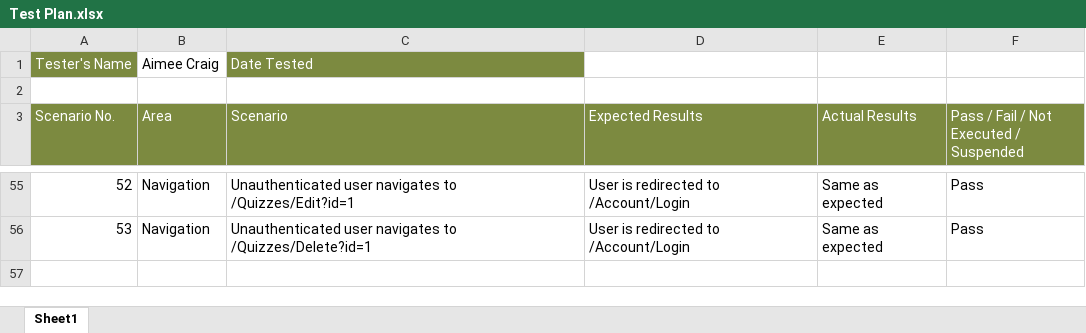
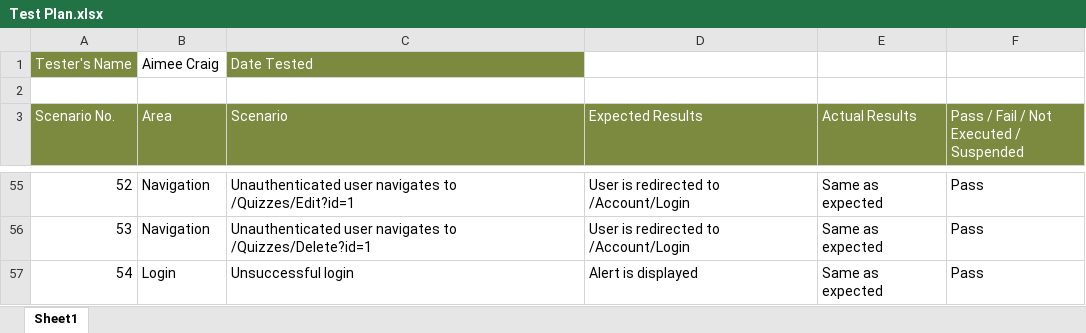
Before and after one commit to aimeesophia/WebbiSkools.QuizManager, an Excel workbook: Documentation/Test Plan.xlsx, sheet Sheet1, drawn as a sheet; only a part is shown, gaps mark what is left out; values as stored, in another font and other column widths than the file's, no borders; conditional formats not drawn; the diff names each change by its address in the sheet, - before the commit and + after, or states it on an @@ line.

Commit message:
Added tests.

```diff
--- a/Documentation/Test Plan.xlsx (sheet Sheet1)
+++ b/Documentation/Test Plan.xlsx (sheet Sheet1)
+row 57: 54 | Login | Unsuccessful login | Alert is displayed | Same as expected | Pass
```
Also changed, not shown: 2 other files.
